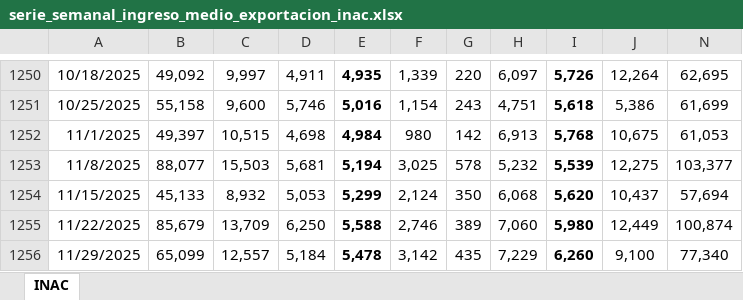
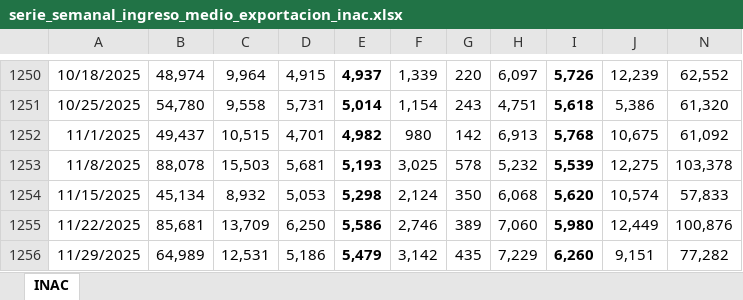
Before and after one commit to jforrisi/dcp, an Excel workbook: data_raw/serie_semanal_ingreso_medio_exportacion_inac.xlsx, sheet INAC, drawn as a sheet; only a part is shown, gaps mark what is left out; values as stored, in another font and other column widths than the file's, no borders; charts and pictures not drawn; the diff covers the shown part only; the diff names each change by its address in the sheet, - before the commit and + after, or states it on an @@ line.

```diff
--- a/data_raw/serie_semanal_ingreso_medio_exportacion_inac.xlsx (sheet INAC)
+++ b/data_raw/serie_semanal_ingreso_medio_exportacion_inac.xlsx (sheet INAC)
-B1250: 49,092
+B1250: 48,974
-C1250: 9,997
+C1250: 9,964
-D1250: 4,911
+D1250: 4,915
-E1250: 4,935
+E1250: 4,937
-J1250: 12,264
+J1250: 12,239
-N1250: 62,695
+N1250: 62,552
-B1251: 55,158
+B1251: 54,780
-C1251: 9,600
+C1251: 9,558
-D1251: 5,746
+D1251: 5,731
-E1251: 5,016
+E1251: 5,014
-N1251: 61,699
+N1251: 61,320
-B1252: 49,397
+B1252: 49,437
-D1252: 4,698
+D1252: 4,701
-E1252: 4,984
+E1252: 4,982
-N1252: 61,053
+N1252: 61,092
-B1253: 88,077
+B1253: 88,078
-E1253: 5,194
+E1253: 5,193
-N1253: 103,377
+N1253: 103,378
-B1254: 45,133
+B1254: 45,134
-E1254: 5,299
+E1254: 5,298
-J1254: 10,437
+J1254: 10,574
-N1254: 57,694
+N1254: 57,833
-B1255: 85,679
+B1255: 85,681
-E1255: 5,588
+E1255: 5,586
-N1255: 100,874
+N1255: 100,876
-B1256: 65,099
+B1256: 64,989
-C1256: 12,557
+C1256: 12,531
-D1256: 5,184
+D1256: 5,186
-E1256: 5,478
+E1256: 5,479
-J1256: 9,100
+J1256: 9,151
-N1256: 77,340
+N1256: 77,282
```
Also changed, not shown: 1 added row and 74 edited cells elsewhere in this sheet, maestro_completo.xlsx, prueba_celulosa_pulp.xlsx, 46 other files.
